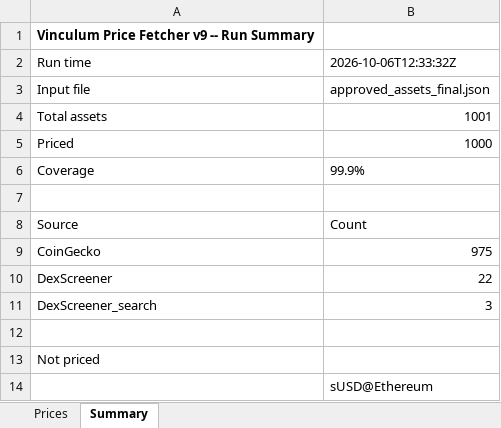
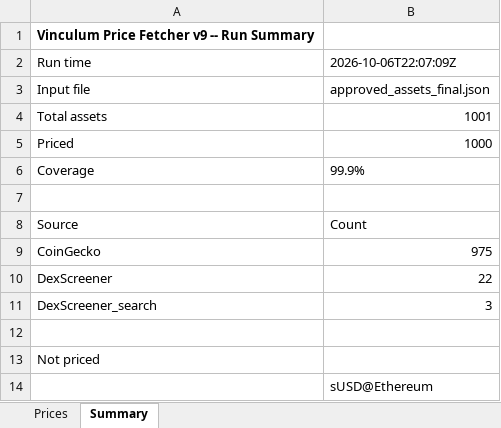
Before and after one commit to VinculumDefi/vinculum-protocol, an Excel workbook: vinculum_prices.xlsx, sheet Summary, drawn as a sheet; values as stored, in another font and other column widths than the file's, no borders; the diff names each change by its address in the sheet, - before the commit and + after, or states it on an @@ line.

```diff
--- a/vinculum_prices.xlsx (sheet Summary)
+++ b/vinculum_prices.xlsx (sheet Summary)
-B2: 2026-10-06T12:33:32Z
+B2: 2026-10-06T22:07:09Z
```
Also changed, not shown: sheet Prices, 2 other files.
